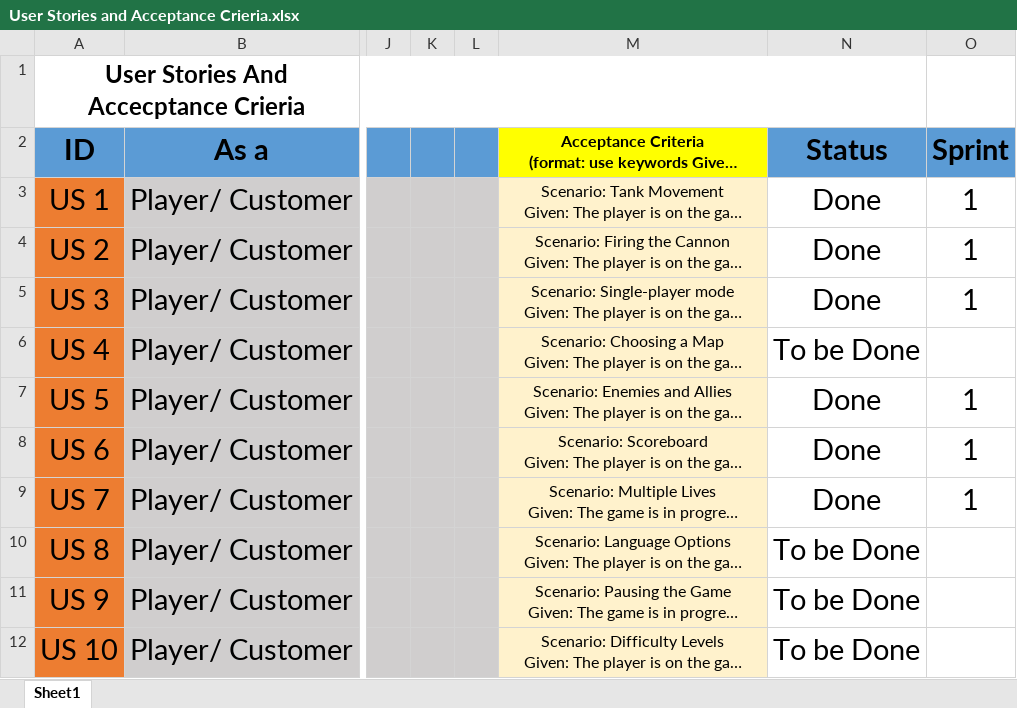
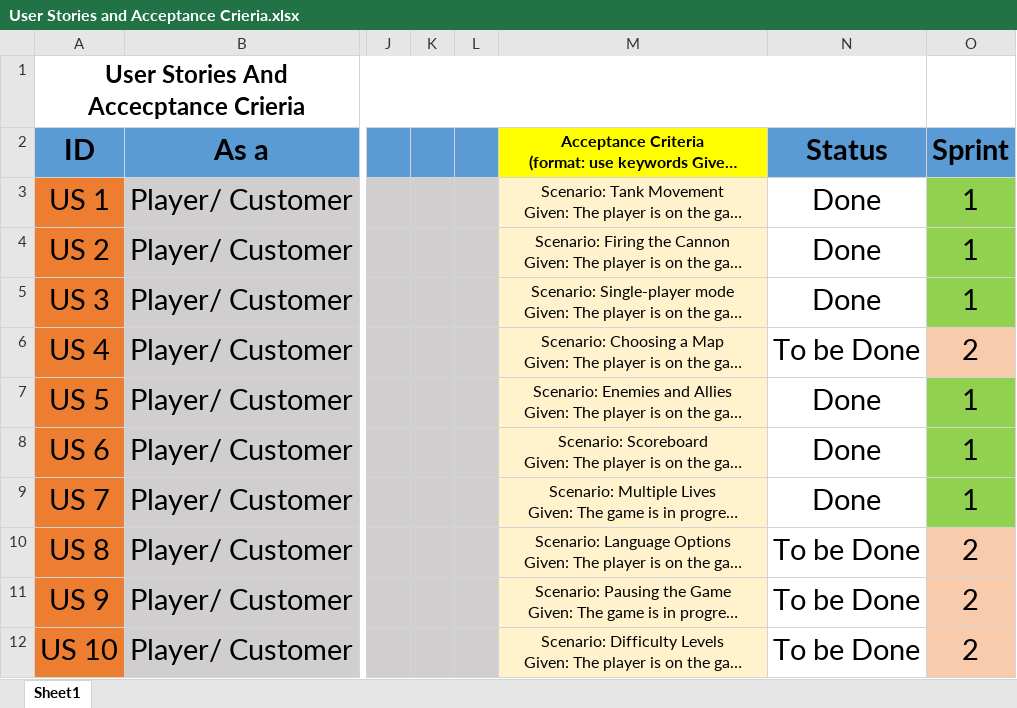
Before and after one commit to htmw/2023S-zhu, an Excel workbook: Project Documents/User Stories and Acceptance Crieria.xlsx, sheet Sheet1, drawn as a sheet; only a part is shown, gaps mark what is left out; long unchanged cells end in …; values as stored, in another font and other column widths than the file's, no borders; the diff covers the shown part only; the diff names each change by its address in the sheet, - before the commit and + after, or states it on an @@ line.

```diff
--- a/Project Documents/User Stories and Acceptance Crieria.xlsx (sheet Sheet1)
+++ b/Project Documents/User Stories and Acceptance Crieria.xlsx (sheet Sheet1)
-O3:O5 fill: none
+O3:O5 fill: #92D050
-O6 (Sprint): (empty)
+O6 (Sprint): 2
-O6 fill: none
+O6 fill: #F8CBAD
-O7:O9 fill: none
+O7:O9 fill: #92D050
-O10:O12 (Sprint): (empty)
+O10:O12 (Sprint): 2
-O10:O12 fill: none
+O10:O12 fill: #F8CBAD
```
Also changed, not shown: 14 edited cells and cell formats elsewhere in this sheet, Project Documents/Test Cases.xlsx, Project Documents/User Stories.xlsx, 4 other files.
